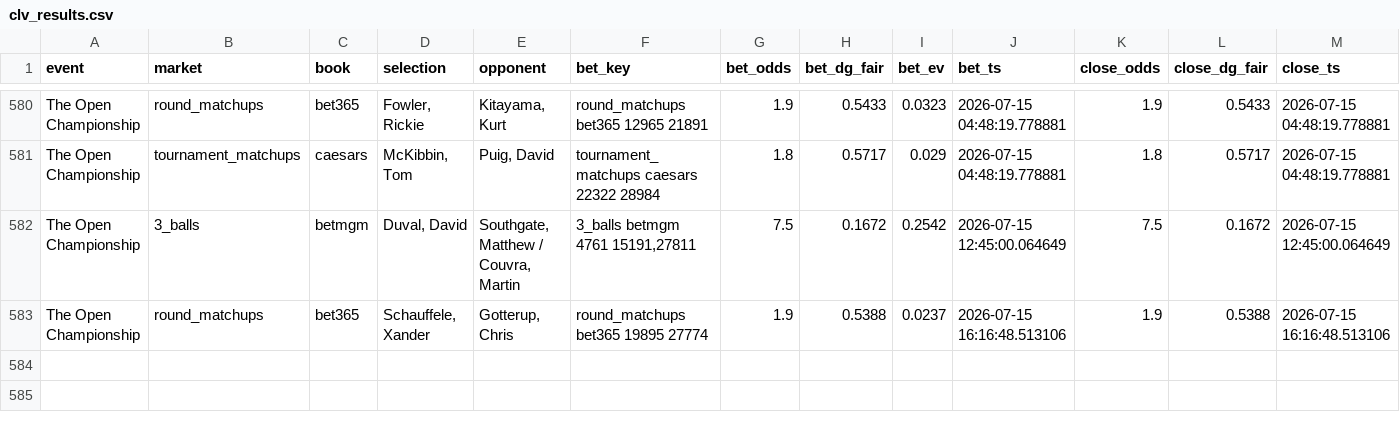
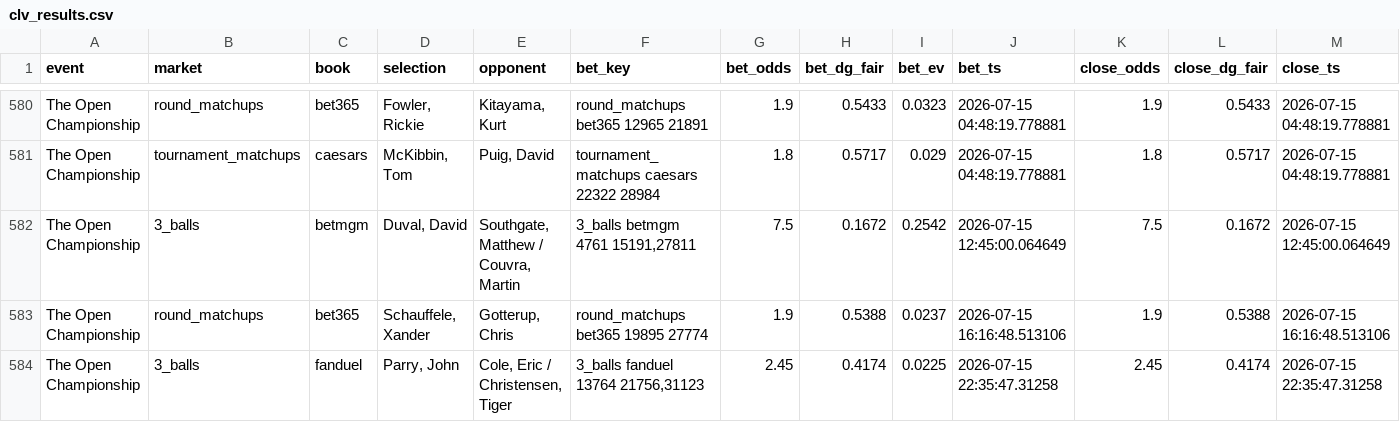
Before and after one commit to lucas-diehl/evbetting, a CSV file: golf_picks/clv_results.csv, drawn as a sheet; only a part is shown, gaps mark what is left out; rows hold the shown columns only; the diff names each change by its address in the sheet, - before the commit and + after, or states it on an @@ line.

```diff
--- a/golf_picks/clv_results.csv
+++ b/golf_picks/clv_results.csv
+row 584: The Open Championship | 3_balls | fanduel | Parry, John | Cole, Eric / Christensen, Tiger | 3_balls fanduel 13764 21756,31123 | 2.45 | 0.4174 | 0.0225 | 2026-07-15 22:35:47.31258 | 2.45 | 0.4174 | 2026-07-15 22:35:47.31258
```
Also changed, not shown: golf_picks/alerts_log.csv, 1 other file.
